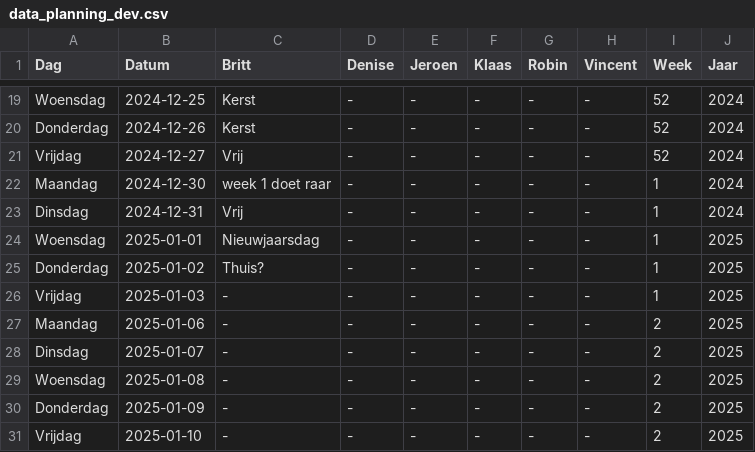
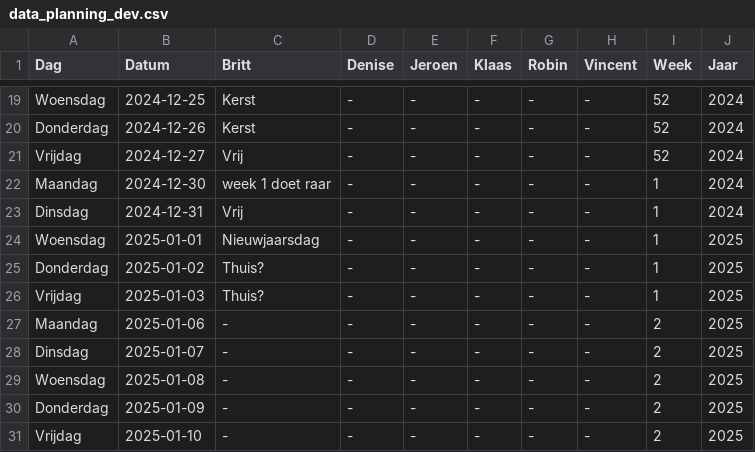
Before and after one commit to Britttvg/planning-tool, a CSV file: src/data/data_planning_dev.csv, drawn as a sheet; only a part is shown, gaps mark what is left out.

Commit message:
Update CSV src/data/data_planning_dev.csv, week 1, time 2024-12-02 19:50:02.392864

```diff
--- a/src/data/data_planning_dev.csv
+++ b/src/data/data_planning_dev.csv
@@ -25,3 +25,3 @@ Woensdag,2025-01-01,Nieuwjaarsdag,-,-,-,-,-,1,2025
 Donderdag,2025-01-02,Thuis?,-,-,-,-,-,1,2025
-Vrijdag,2025-01-03,-,-,-,-,-,-,1,2025
+Vrijdag,2025-01-03,Thuis?,-,-,-,-,-,1,2025
 Maandag,2025-01-06,-,-,-,-,-,-,2,2025
```
